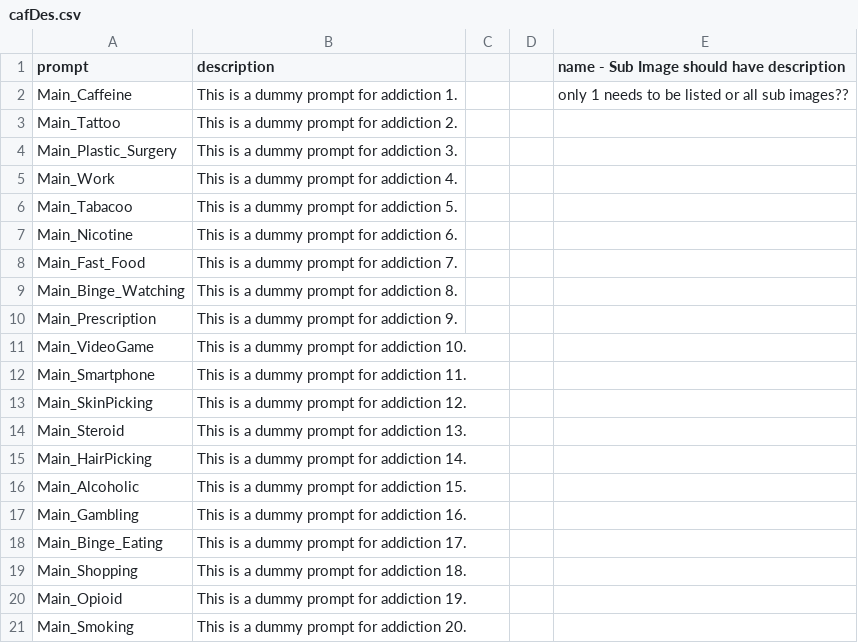
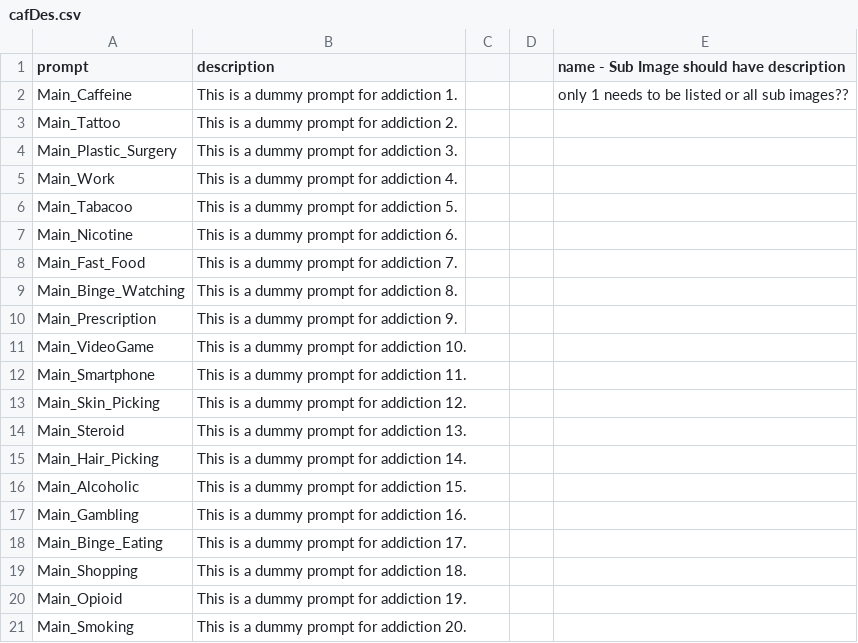
Before and after one commit to mpat247/BiasAware, a CSV file: server/cafDes.csv, drawn as a sheet.

Commit message:
addictions images wip

```diff
--- a/server/cafDes.csv
+++ b/server/cafDes.csv
@@ -12,5 +12,5 @@ Main_VideoGame,This is a dummy prompt for addiction 10.,,,
 Main_Smartphone,This is a dummy prompt for addiction 11.,,,
-Main_SkinPicking,This is a dummy prompt for addiction 12.,,,
+Main_Skin_Picking,This is a dummy prompt for addiction 12.,,,
 Main_Steroid,This is a dummy prompt for addiction 13.,,,
-Main_HairPicking,This is a dummy prompt for addiction 14.,,,
+Main_Hair_Picking,This is a dummy prompt for addiction 14.,,,
 Main_Alcoholic,This is a dummy prompt for addiction 15.,,,
```
Also changed, not shown: 3 other files.
